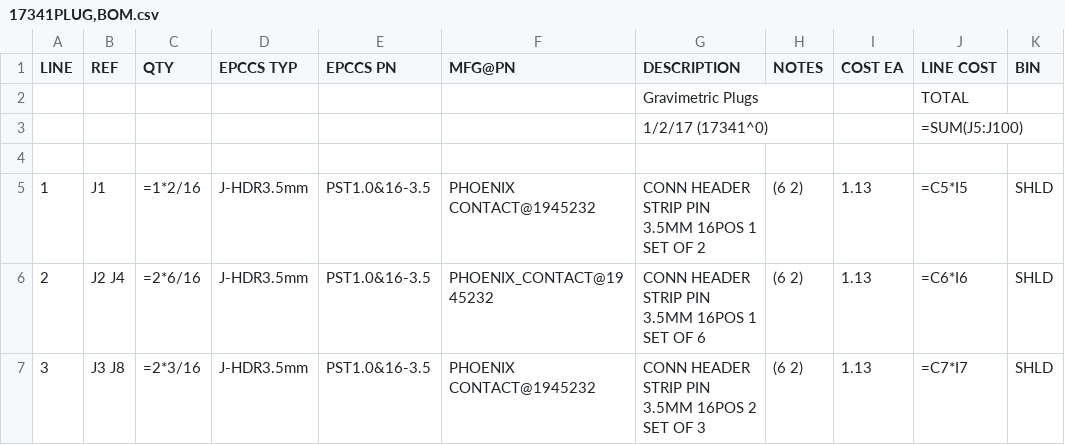
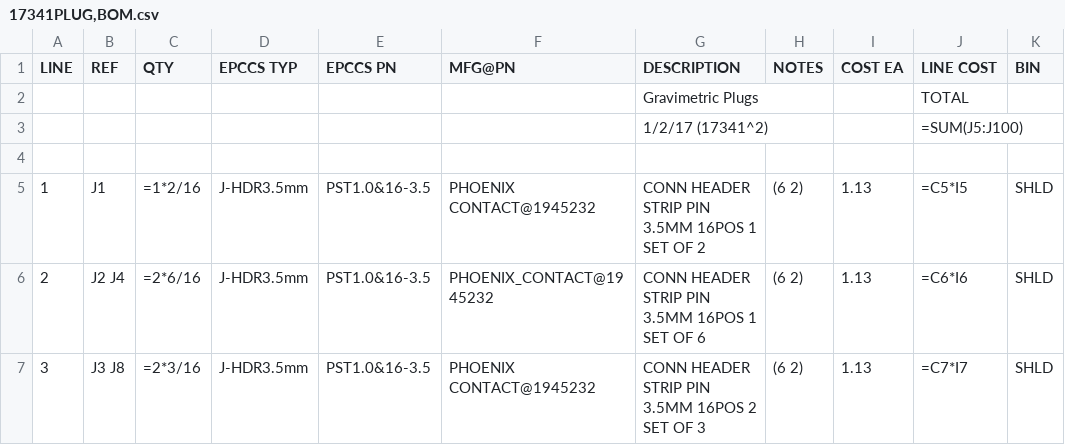
Before and after one commit to epccs/Gravimetric, a CSV file: Hardware/Design/17341PLUG,BOM.csv, drawn as a sheet; only a part is shown.

```diff
--- a/Hardware/Design/17341PLUG,BOM.csv
+++ b/Hardware/Design/17341PLUG,BOM.csv
@@ -2,3 +2,3 @@ LINE, REF, QTY, EPCCS TYP,EPCCS PN,MFG@PN, DESCRIPTION, NOTES, COST EA, LINE COS
 ,,,,,,Gravimetric Plugs,,,TOTAL,
-,,,,,,1/2/17 (17341^0),,,=SUM(J5:J100),
+,,,,,,1/2/17 (17341^2),,,=SUM(J5:J100),
 ,,,,,,,,,,
```
Also changed, not shown: Hardware/Design/17341BRD,BOM.csv, Hardware/Design/17341CAT,BOM.csv, 16 other files.
